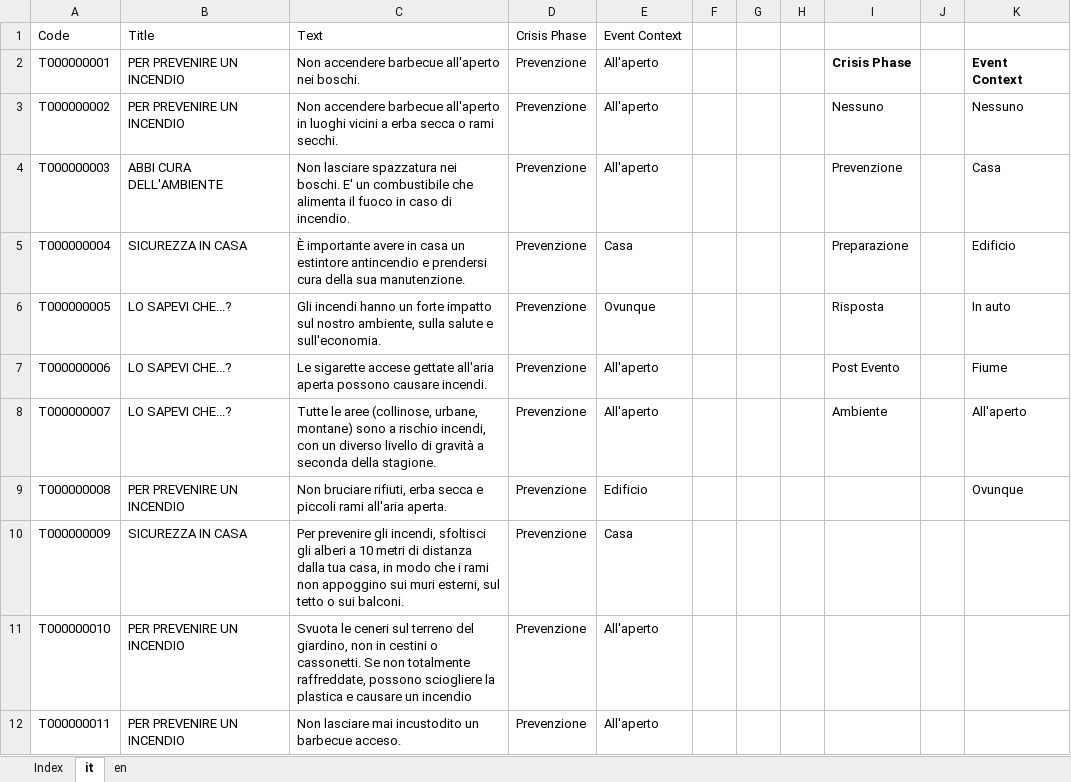
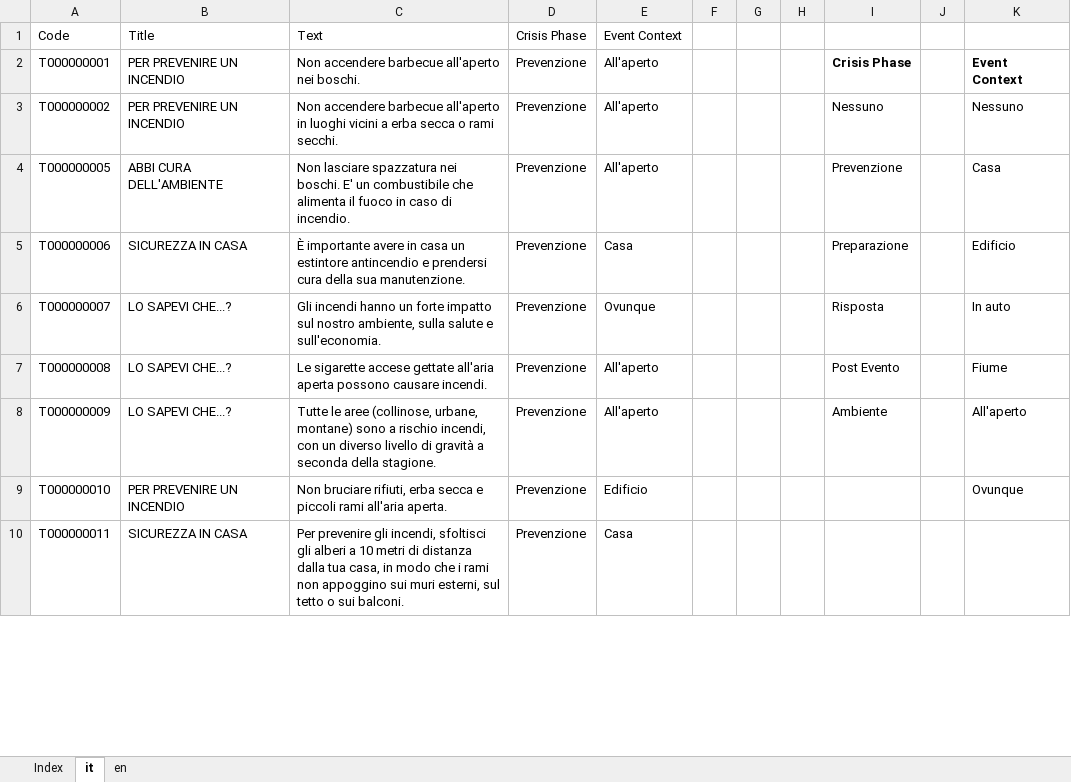
Before and after one commit to links-ads/ermes-backend-netcore, an Excel workbook: src/Resources/Tips/ImportTips_faster.xlsx, sheet it, drawn as a sheet; only a part is shown; values as stored, in another font and other column widths than the file's, no borders; table styles not drawn; removed rows and columns are numbered as before the commit, all else as after; the diff covers the shown part only; the diff names each change by its address in the sheet, - before the commit and + after, or states it on an @@ line.

```diff
--- a/src/Resources/Tips/ImportTips_faster.xlsx (sheet it)
+++ b/src/Resources/Tips/ImportTips_faster.xlsx (sheet it)
-row 4: T000000003 | ABBI CURA DELL'AMBIENTE | Non lasciare spazzatura nei boschi. E' un combustibile che alimenta il fuoco in caso di incendio. | Prevenzione | All'aperto |  |  |  | Prevenzione |  | Casa
-row 5: T000000004 | SICUREZZA IN CASA | È importante avere in casa un estintore antincendio e prendersi cura della sua manutenzione. | Prevenzione | Casa |  |  |  | Preparazione |  | Edificio
-B4: LO SAPEVI CHE...?
+B4: ABBI CURA DELL'AMBIENTE
-C4: Gli incendi hanno un forte impatto sul nostro ambiente, sulla salute e sull'economia.
+C4: Non lasciare spazzatura nei boschi. E' un combustibile che alimenta il fuoco in caso di incendio.
-E4: Ovunque
+E4: All'aperto
-I4: Risposta
+I4: Prevenzione
-K4: In auto
+K4: Casa
-B5: LO SAPEVI CHE...?
+B5: SICUREZZA IN CASA
-C5: Le sigarette accese gettate all'aria aperta possono causare incendi.
+C5: È importante avere in casa un estintore antincendio e prendersi cura della sua manutenzione.
-E5: All'aperto
+E5: Casa
-I5: Post Evento
+I5: Preparazione
-K5: Fiume
+K5: Edificio
-C6: Tutte le aree (collinose, urbane, montane) sono a rischio incendi, con un diverso livello di gravità a seconda della stagione.
+C6: Gli incendi hanno un forte impatto sul nostro ambiente, sulla salute e sull'economia.
-E6: All'aperto
+E6: Ovunque
-I6: Ambiente
+I6: Risposta
-K6: All'aperto
+K6: In auto
-B7: PER PREVENIRE UN INCENDIO
+B7: LO SAPEVI CHE...?
-C7: Non bruciare rifiuti, erba secca e piccoli rami all'aria aperta.
+C7: Le sigarette accese gettate all'aria aperta possono causare incendi.
-E7: Edificio
+E7: All'aperto
-I7: (empty)
+I7: Post Evento
-K7: Ovunque
+K7: Fiume
-B8: SICUREZZA IN CASA
+B8: LO SAPEVI CHE...?
-C8: Per prevenire gli incendi, sfoltisci gli alberi a 10 metri di distanza dalla tua casa, in modo che i rami non appoggino sui muri esterni, sul tetto o sui balconi.
+C8: Tutte le aree (collinose, urbane, montane) sono a rischio incendi, con un diverso livello di gravità a seconda della stagione.
-E8: Casa
+E8: All'aperto
-I8: (empty)
+I8: Ambiente
-K8: (empty)
+K8: All'aperto
-C9: Svuota le ceneri sul terreno del giardino, non in cestini o cassonetti. Se non totalmente raffreddate, possono sciogliere la plastica e causare un incendio
+C9: Non bruciare rifiuti, erba secca e piccoli rami all'aria aperta.
-E9: All'aperto
+E9: Edificio
-K9: (empty)
+K9: Ovunque
-B10: PER PREVENIRE UN INCENDIO
+B10: SICUREZZA IN CASA
-C10: Non lasciare mai incustodito un barbecue acceso.
+C10: Per prevenire gli incendi, sfoltisci gli alberi a 10 metri di distanza dalla tua casa, in modo che i rami non appoggino sui muri esterni, sul tetto o sui balconi.
-E10: All'aperto
+E10: Casa
```
Also changed, not shown: 79 added rows, 77 removed rows and 923 edited cells elsewhere in this sheet, sheet en, sheet Index, 20 other files.
